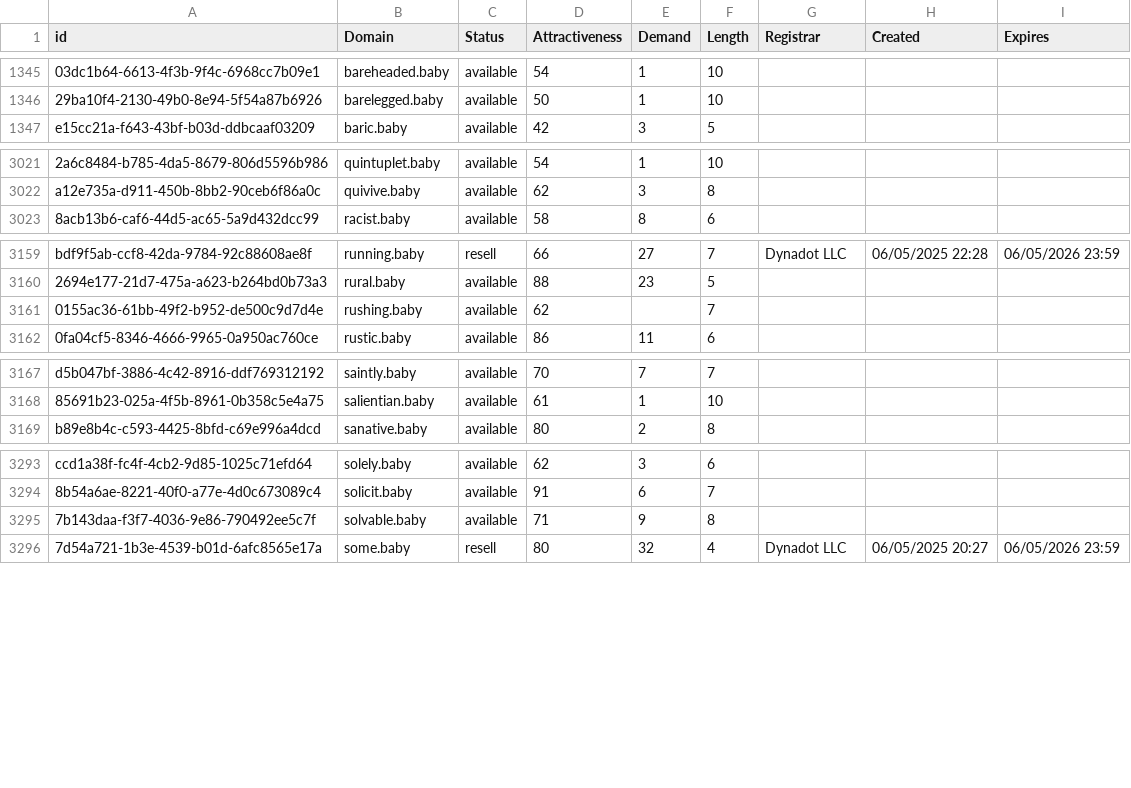
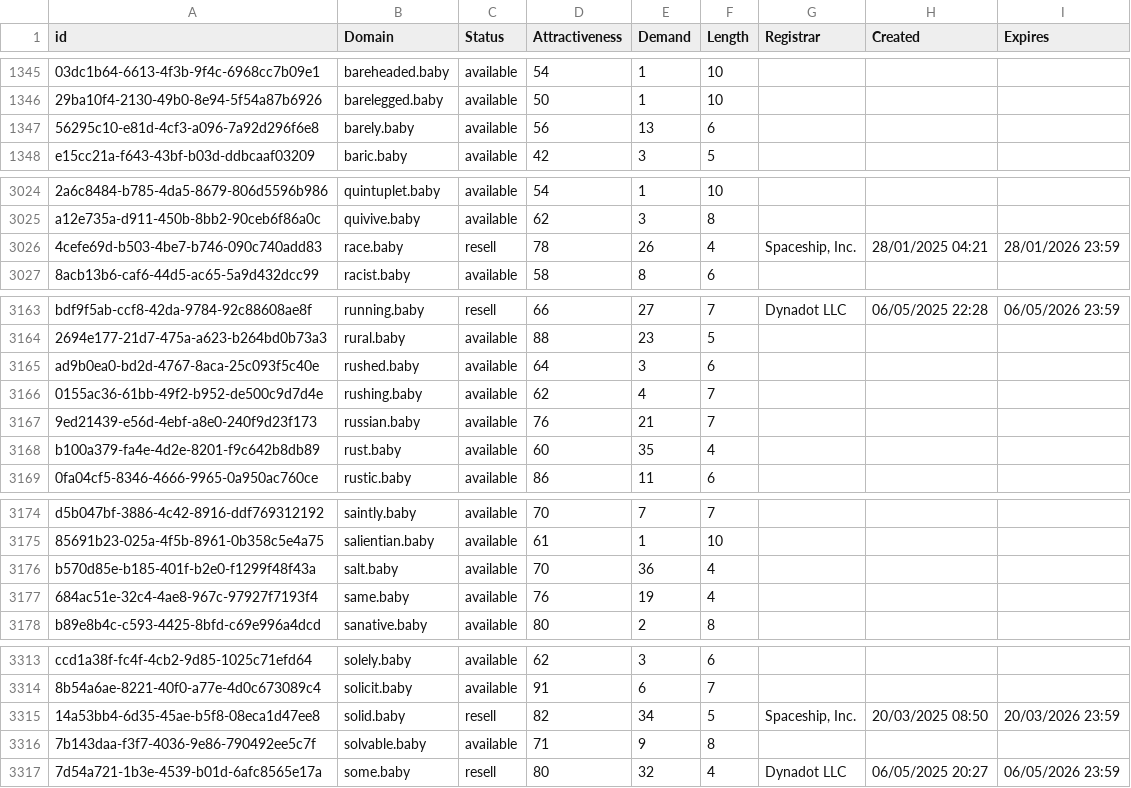
Before and after one commit to UniqueDomains/baby-oneword-domains, a CSV file: baby.csv, drawn as a sheet; only a part is shown, gaps mark what is left out; addresses are those after the commit; the diff covers the shown part only; the diff names each change by its address in the sheet, - before the commit and + after, or states it on an @@ line.

```diff
--- a/baby.csv
+++ b/baby.csv
+row 1347: 56295c10-e81d-4cf3-a096-7a92d296f6e8 | barely.baby | available | 56 | 13 | 6
+row 3026: 4cefe69d-b503-4be7-b746-090c740add83 | race.baby | resell | 78 | 26 | 4 | Spaceship, Inc. | 28/01/2025 04:21 | 28/01/2026 23:59
+row 3165: ad9b0ea0-bd2d-4767-8aca-25c093f5c40e | rushed.baby | available | 64 | 3 | 6
-E3166 (Demand): (empty)
+E3166 (Demand): 4
+row 3167: 9ed21439-e56d-4ebf-a8e0-240f9d23f173 | russian.baby | available | 76 | 21 | 7
+row 3168: b100a379-fa4e-4d2e-8201-f9c642b8db89 | rust.baby | available | 60 | 35 | 4
+row 3176: b570d85e-b185-401f-b2e0-f1299f48f43a | salt.baby | available | 70 | 36 | 4
+row 3177: 684ac51e-32c4-4ae8-967c-97927f7193f4 | same.baby | available | 76 | 19 | 4
+row 3315: 14a53bb4-6d35-45ae-b5f8-08eca1d47ee8 | solid.baby | resell | 82 | 34 | 5 | Spaceship, Inc. | 20/03/2025 08:50 | 20/03/2026 23:59
```
Also changed, not shown: 14 added rows elsewhere in this file, 2 other files.
